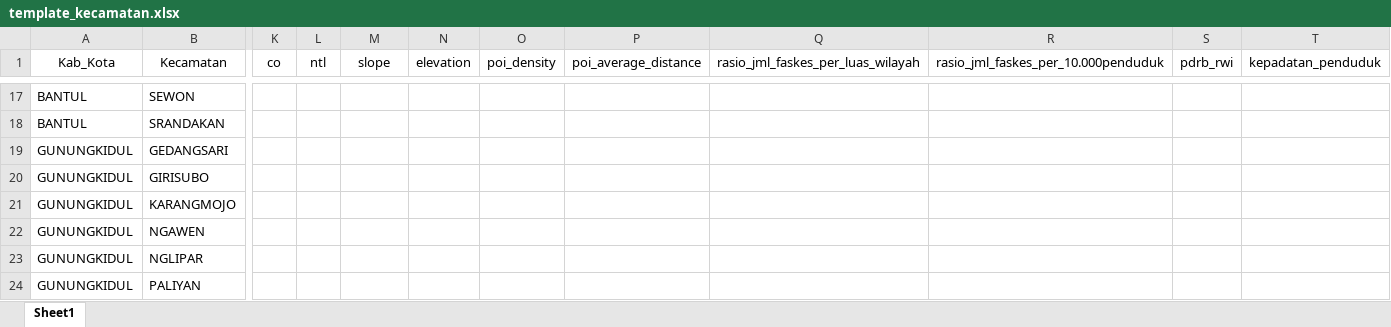
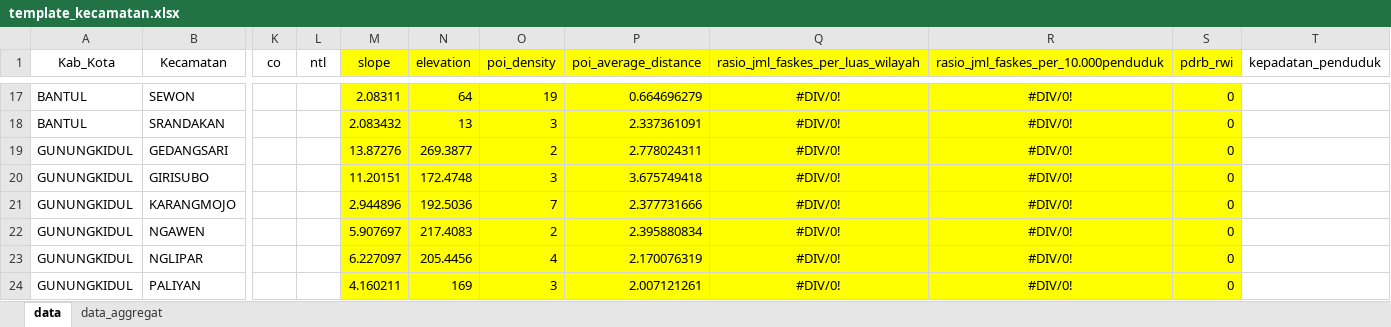
Before and after one commit to innaskhoirunch/DashboardTB, an Excel workbook: template/template_kecamatan.xlsx, sheet data, drawn as a sheet; only a part is shown, gaps mark what is left out; values as stored, in another font and other column widths than the file's, no borders; the diff covers the shown part only; the diff names each change by its address in the sheet, - before the commit and + after, or states it on an @@ line.

Commit message:
update tatacara pengambilan data

```diff
--- a/template/template_kecamatan.xlsx (sheet data)
+++ b/template/template_kecamatan.xlsx (sheet data)
-sheet tab: Sheet1
+sheet tab: data
+sheet tab: data_aggregat
-M1:S24 fill: none
+M1:S24 fill: #FFFF00
-M17 (slope): (empty)
+M17 (slope): 2.08311
-N17 (elevation): (empty)
+N17 (elevation): 64
-O17 (poi_density): (empty)
+O17 (poi_density): 19
-P17 (poi_average_distance): (empty)
+P17 (poi_average_distance): 0.664696279
-Q17:Q24: (empty)
+Q17:Q24: #DIV/0!
-R17:R24: (empty)
+R17:R24: #DIV/0!
-S17:S24 (pdrb_rwi): (empty)
+S17:S24 (pdrb_rwi): 0
-M18 (slope): (empty)
+M18 (slope): 2.083432
-N18 (elevation): (empty)
+N18 (elevation): 13
-O18 (poi_density): (empty)
+O18 (poi_density): 3
-P18 (poi_average_distance): (empty)
+P18 (poi_average_distance): 2.337361091
-M19 (slope): (empty)
+M19 (slope): 13.87276
-N19 (elevation): (empty)
+N19 (elevation): 269.3877
-O19 (poi_density): (empty)
+O19 (poi_density): 2
-P19 (poi_average_distance): (empty)
+P19 (poi_average_distance): 2.778024311
-M20 (slope): (empty)
+M20 (slope): 11.20151
-N20 (elevation): (empty)
+N20 (elevation): 172.4748
-O20 (poi_density): (empty)
+O20 (poi_density): 3
-P20 (poi_average_distance): (empty)
+P20 (poi_average_distance): 3.675749418
-M21 (slope): (empty)
+M21 (slope): 2.944896
-N21 (elevation): (empty)
+N21 (elevation): 192.5036
-O21 (poi_density): (empty)
+O21 (poi_density): 7
-P21 (poi_average_distance): (empty)
+P21 (poi_average_distance): 2.377731666
-M22 (slope): (empty)
+M22 (slope): 5.907697
-N22 (elevation): (empty)
+N22 (elevation): 217.4083
-O22 (poi_density): (empty)
+O22 (poi_density): 2
-P22 (poi_average_distance): (empty)
+P22 (poi_average_distance): 2.395880834
-M23 (slope): (empty)
+M23 (slope): 6.227097
-N23 (elevation): (empty)
+N23 (elevation): 205.4456
-O23 (poi_density): (empty)
+O23 (poi_density): 4
-P23 (poi_average_distance): (empty)
+P23 (poi_average_distance): 2.170076319
-M24 (slope): (empty)
+M24 (slope): 4.160211
-N24 (elevation): (empty)
+N24 (elevation): 169
-O24 (poi_density): (empty)
+O24 (poi_density): 3
-P24 (poi_average_distance): (empty)
+P24 (poi_average_distance): 2.007121261
```
Also changed, not shown: 490 edited cells and cell formats elsewhere in this sheet, data_kecamatan.xlsx, template/template_kabupaten.xlsx, 2 other files.
